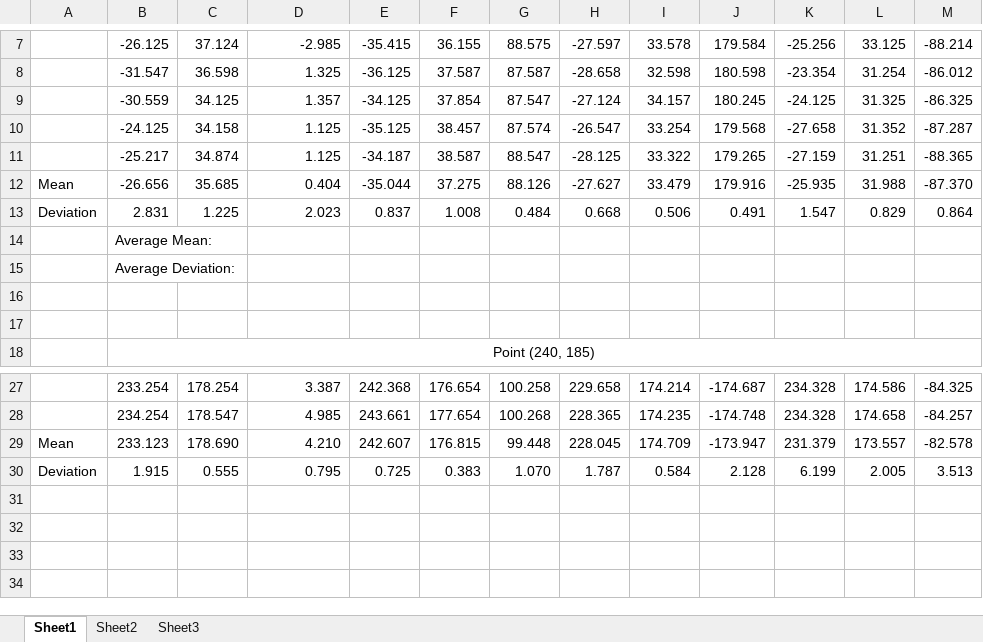
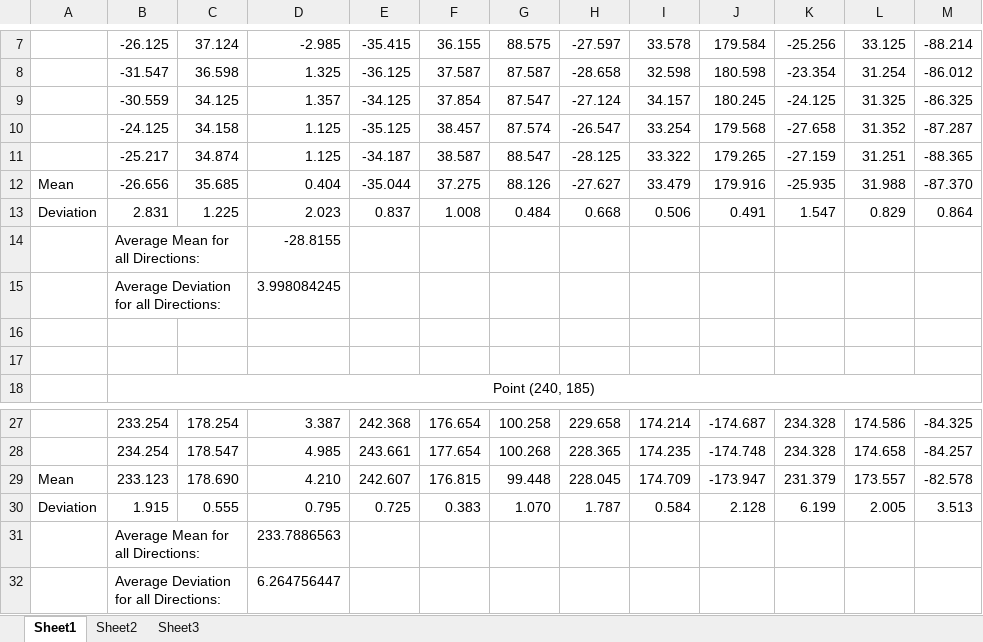
Before and after one commit to IEOR140-T5/FinalProject-NXT, an Excel workbook: reports/MS3.xlsx, sheet Sheet1, drawn as a sheet; only a part is shown, gaps mark what is left out; values as stored, in another font and other column widths than the file's, no borders; removed rows and columns are numbered as before the commit, all else as after; the diff names each change by its address in the sheet, - before the commit and + after, or states it on an @@ line.

```diff
--- a/reports/MS3.xlsx (sheet Sheet1)
+++ b/reports/MS3.xlsx (sheet Sheet1)
-row 14:  | Average Mean:
-row 15:  | Average Deviation:
+row 14:  | Average Mean for all Directions: |  | -28.8155
+row 15:  | Average Deviation for all Directions: |  | 3.998084245
+row 31:  | Average Mean for all Directions: |  | 233.7886563
+row 32:  | Average Deviation for all Directions: |  | 6.264756447
```
Also changed, not shown: 46 other files.
